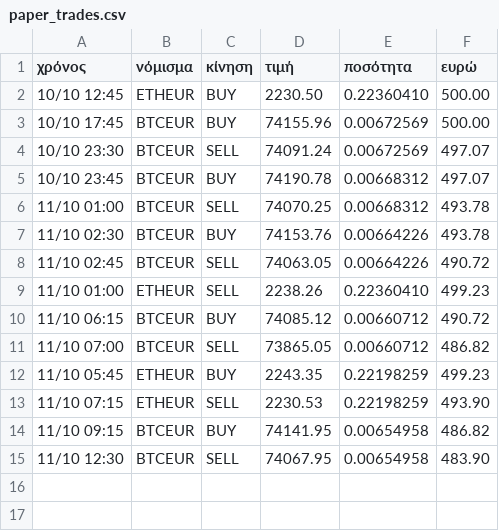
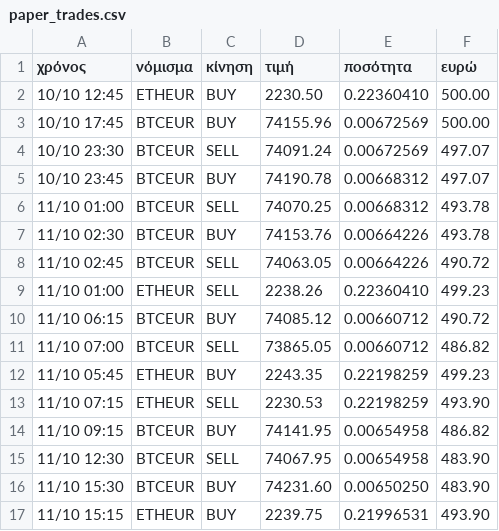
Before and after one commit to keepgoin81/paper-bot, a CSV file: paper_trades.csv, drawn as a sheet; the diff names each change by its address in the sheet, - before the commit and + after, or states it on an @@ line.

Commit message:
paper run 2026-10-11_16:43

```diff
--- a/paper_trades.csv
+++ b/paper_trades.csv
+row 16: 11/10 15:30 | BTCEUR | BUY | 74231.60 | 0.00650250 | 483.90
+row 17: 11/10 15:15 | ETHEUR | BUY | 2239.75 | 0.21996531 | 493.90
```
Also changed, not shown: paper_equity.csv, 2 other files.
